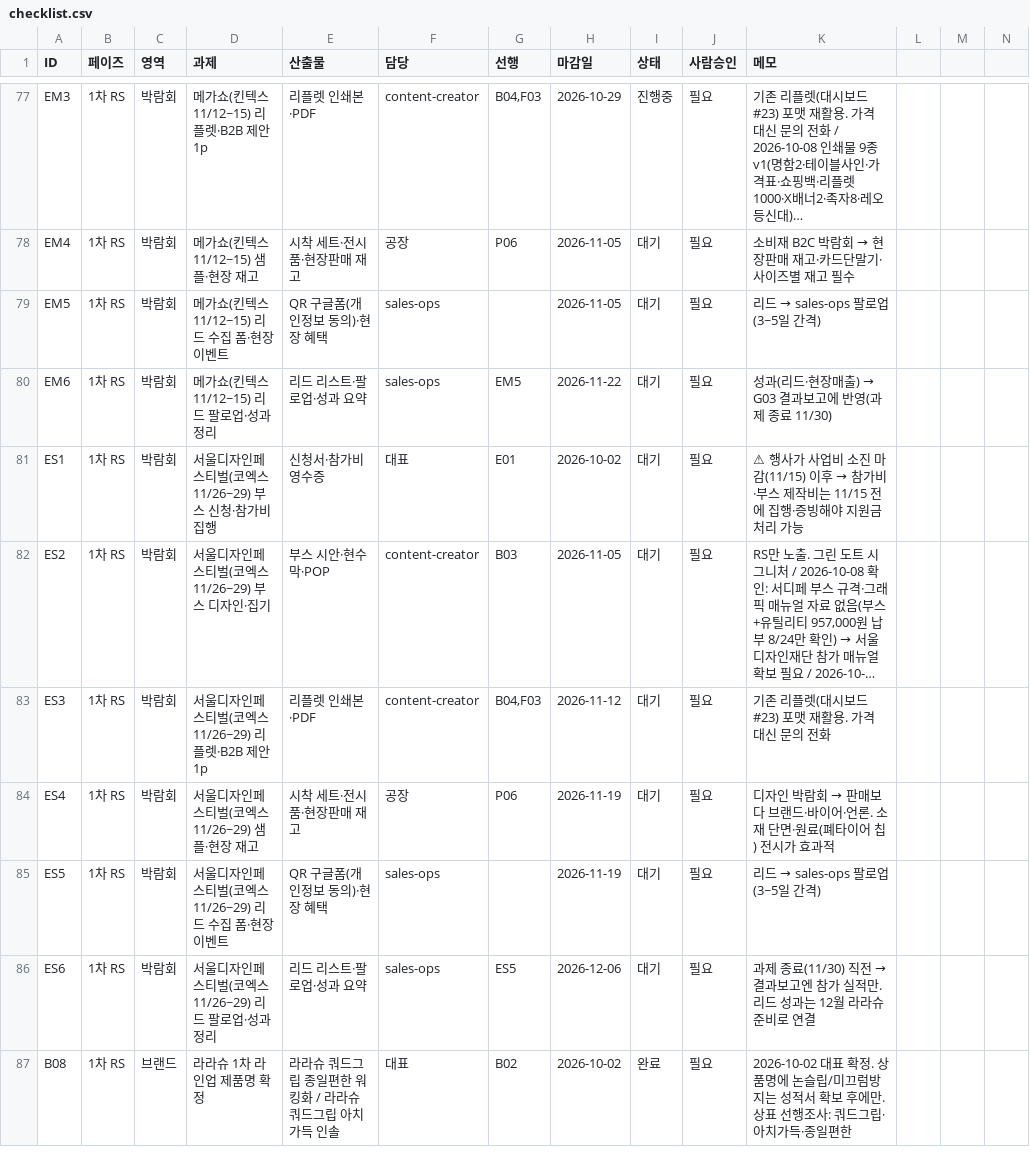
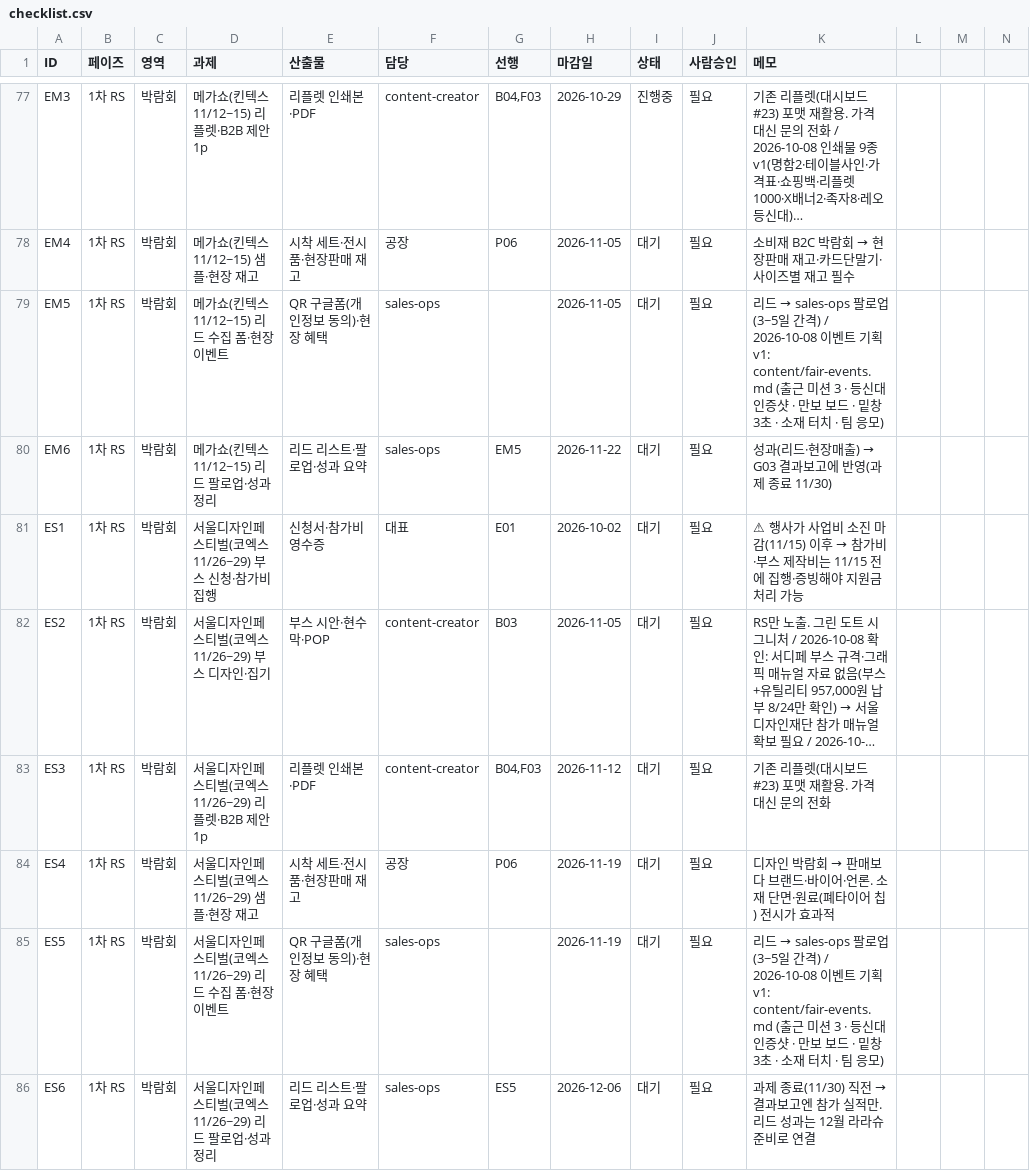
Before and after one commit to ydcompany89/harness-system, a CSV file: launch/rs/checklist.csv, drawn as a sheet; only a part is shown, gaps mark what is left out; the shorter side is filled out with more unchanged rows; long unchanged cells end in …; the diff names each change by its address in the sheet, - before the commit and + after, or states it on an @@ line.

```diff
--- a/launch/rs/checklist.csv
+++ b/launch/rs/checklist.csv
-K79 (메모): …간격)
+K79 (메모): …간격) / 2026-10-08 이벤트 기획 v1: content/fair-events.md (출근 미션 3 · 등신대 인증샷 · 만보 보드 · 밑창 3초 · 소재 터치 · 팀 응모)
-K85 (메모): …간격)
+K85 (메모): …간격) / 2026-10-08 이벤트 기획 v1: content/fair-events.md (출근 미션 3 · 등신대 인증샷 · 만보 보드 · 밑창 3초 · 소재 터치 · 팀 응모)
```
Also changed, not shown: 2 other files.
